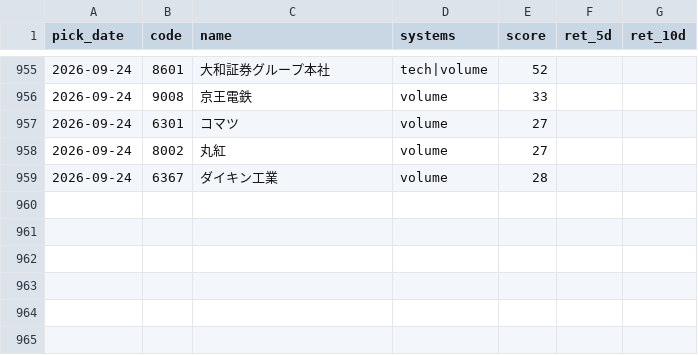
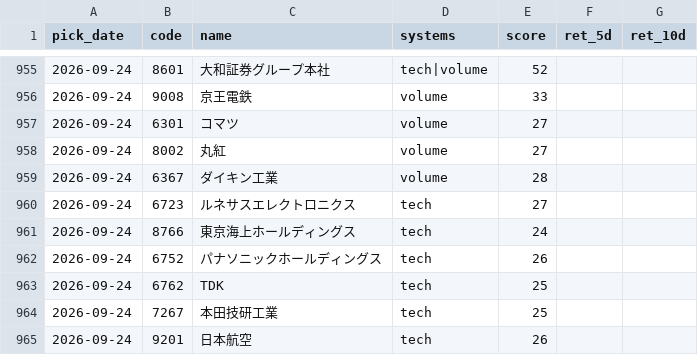
Before and after one commit to Resapan159/Kabu-app, a CSV file: history/results.csv, drawn as a sheet; only a part is shown, gaps mark what is left out; the diff covers the shown part only; the diff names each change by its address in the sheet, - before the commit and + after, or states it on an @@ line.

```diff
--- a/history/results.csv
+++ b/history/results.csv
+row 960: 2026-09-24 | 6723 | ルネサスエレクトロニクス | tech | 27
+row 961: 2026-09-24 | 8766 | 東京海上ホールディングス | tech | 24
+row 962: 2026-09-24 | 6752 | パナソニックホールディングス | tech | 26
+row 963: 2026-09-24 | 6762 | TDK | tech | 25
+row 964: 2026-09-24 | 7267 | 本田技研工業 | tech | 25
+row 965: 2026-09-24 | 9201 | 日本航空 | tech | 26
```
Also changed, not shown: 42 edited cells elsewhere in this file, history/picks.csv, 3 other files.
